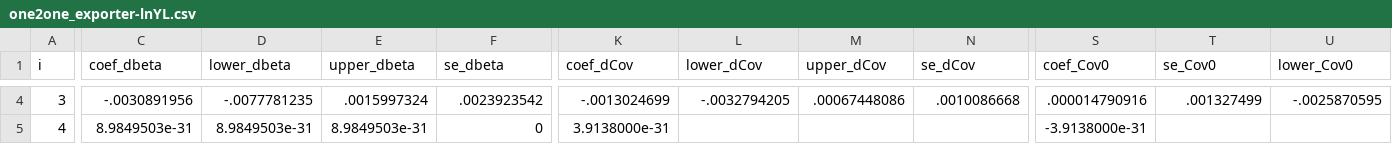
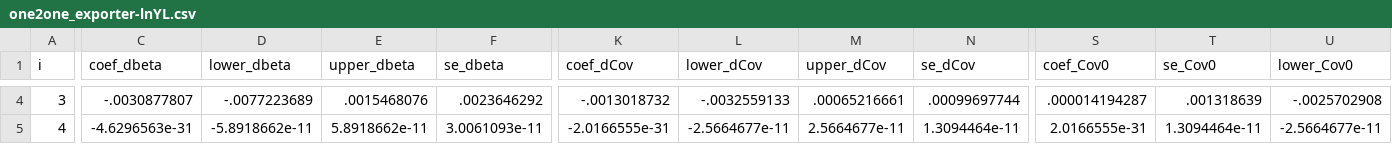
Before and after one commit to korenmiklos/ceo-value, a CSV file: papers/econometrics/data/one2one_exporter-lnYL.csv, drawn as a sheet; only a part is shown, gaps mark what is left out; the diff covers the shown part only; the diff names each change by its address in the sheet, - before the commit and + after, or states it on an @@ line.

```diff
--- a/papers/econometrics/data/one2one_exporter-lnYL.csv
+++ b/papers/econometrics/data/one2one_exporter-lnYL.csv
-C4 (coef_dbeta): -.0030891956
+C4 (coef_dbeta): -.0030877807
-D4 (lower_dbeta): -.0077781235
+D4 (lower_dbeta): -.0077223689
-E4 (upper_dbeta): .0015997324
+E4 (upper_dbeta): .0015468076
-F4 (se_dbeta): .0023923542
+F4 (se_dbeta): .0023646292
-K4 (coef_dCov): -.0013024699
+K4 (coef_dCov): -.0013018732
-L4 (lower_dCov): -.0032794205
+L4 (lower_dCov): -.0032559133
-M4 (upper_dCov): .00067448086
+M4 (upper_dCov): .00065216661
-N4 (se_dCov): .0010086668
+N4 (se_dCov): .00099697744
-S4 (coef_Cov0): .000014790916
+S4 (coef_Cov0): .000014194287
-T4 (se_Cov0): .001327499
+T4 (se_Cov0): .001318639
-U4 (lower_Cov0): -.0025870595
+U4 (lower_Cov0): -.0025702908
-C5 (coef_dbeta): 8.9849503e-31
+C5 (coef_dbeta): -4.6296563e-31
-D5 (lower_dbeta): 8.9849503e-31
+D5 (lower_dbeta): -5.8918662e-11
-E5 (upper_dbeta): 8.9849503e-31
+E5 (upper_dbeta): 5.8918662e-11
-F5 (se_dbeta): 0
+F5 (se_dbeta): 3.0061093e-11
-K5 (coef_dCov): 3.9138000e-31
+K5 (coef_dCov): -2.0166555e-31
-L5 (lower_dCov): (empty)
+L5 (lower_dCov): -2.5664677e-11
-M5 (upper_dCov): (empty)
+M5 (upper_dCov): 2.5664677e-11
-N5 (se_dCov): (empty)
+N5 (se_dCov): 1.3094464e-11
-S5 (coef_Cov0): -3.9138000e-31
+S5 (coef_Cov0): 2.0166555e-31
-T5 (se_Cov0): (empty)
+T5 (se_Cov0): 1.3094464e-11
-U5 (lower_Cov0): (empty)
+U5 (lower_Cov0): -2.5664677e-11
```
Also changed, not shown: 169 edited cells elsewhere in this file, papers/econometrics/data/all_lnR-lnR.csv, papers/econometrics/data/full_exporter-lnYL.csv, 53 other files.
